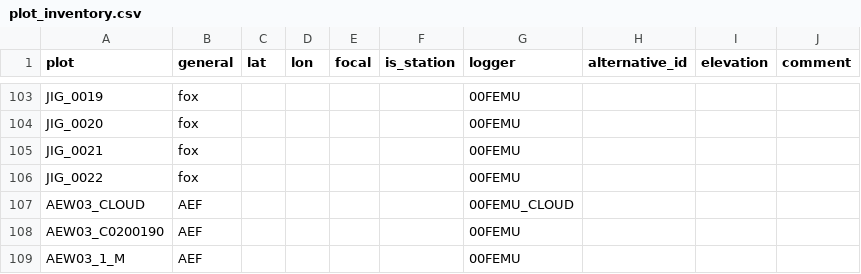
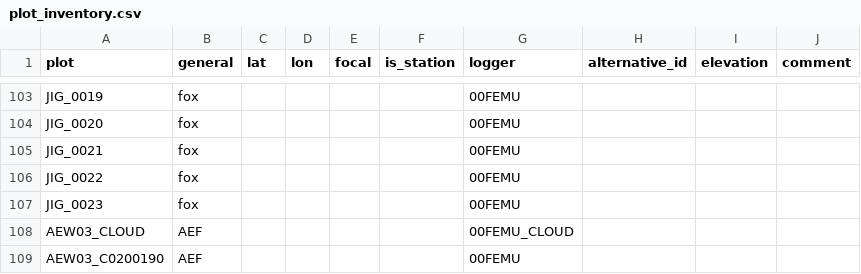
Before and after one commit to environmentalinformatics-marburg/tubedb, a CSV file: config/nature40/plot_inventory.csv, drawn as a sheet; only a part is shown, gaps mark what is left out; the shorter side is filled out with more unchanged rows; the diff names each change by its address in the sheet, - before the commit and + after, or states it on an @@ line.

```diff
--- a/config/nature40/plot_inventory.csv
+++ b/config/nature40/plot_inventory.csv
+row 107: JIG_0023 | fox |  |  |  |  | 00FEMU
```
Also changed, not shown: config/nature40/station_inventory.csv, 13 other files.
